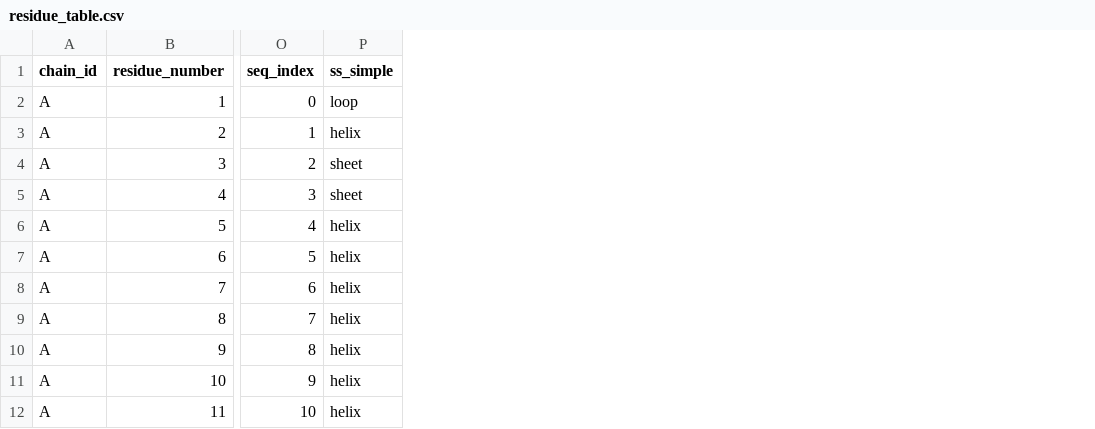
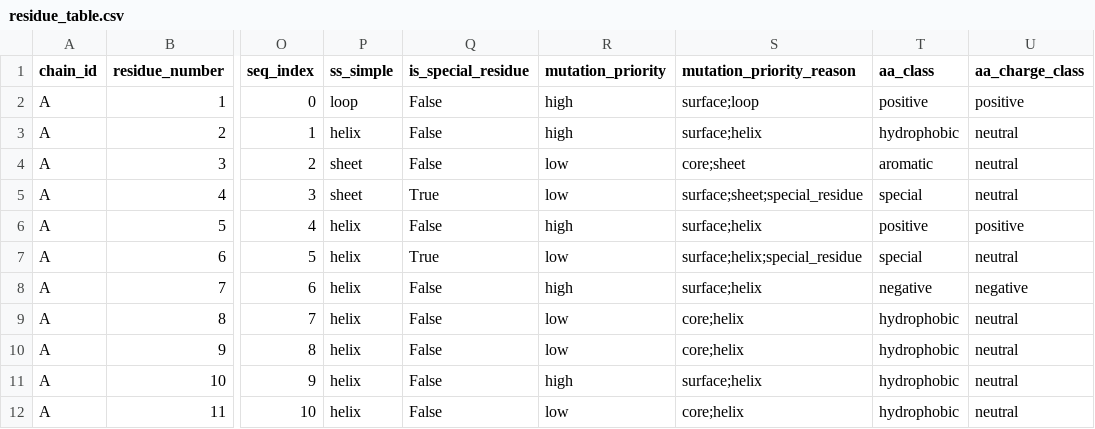
Before and after one commit to mhaindarkar/protein-design-pipeline, a CSV file: data/processed/residue_table.csv, drawn as a sheet; only a part is shown, gaps mark what is left out; the diff names each change by its address in the sheet, - before the commit and + after, or states it on an @@ line.

Commit message:
Add residue chemistry classes to structural residue table

```diff
--- a/data/processed/residue_table.csv
+++ b/data/processed/residue_table.csv
+column Q (is_special_residue), rows 2-12: False | False | False | True | False | True | False | False | False | False | False
+column R (mutation_priority), rows 2-12: high | high | low | low | high | low | high | low | low | high | low
+column S (mutation_priority_reason), rows 2-12: surface;loop | surface;helix | core;sheet | surface;sheet;special_residue | surface;helix | surface;helix;special_residue | surface;helix | core;helix | core;helix | surface;helix | core;helix
+column T (aa_class), rows 2-12: positive | hydrophobic | aromatic | special | positive | special | negative | hydrophobic | hydrophobic | hydrophobic | hydrophobic
+column U (aa_charge_class), rows 2-12: positive | neutral | neutral | neutral | positive | neutral | negative | neutral | neutral | neutral | neutral
```
Also changed, not shown: 3 other files.
